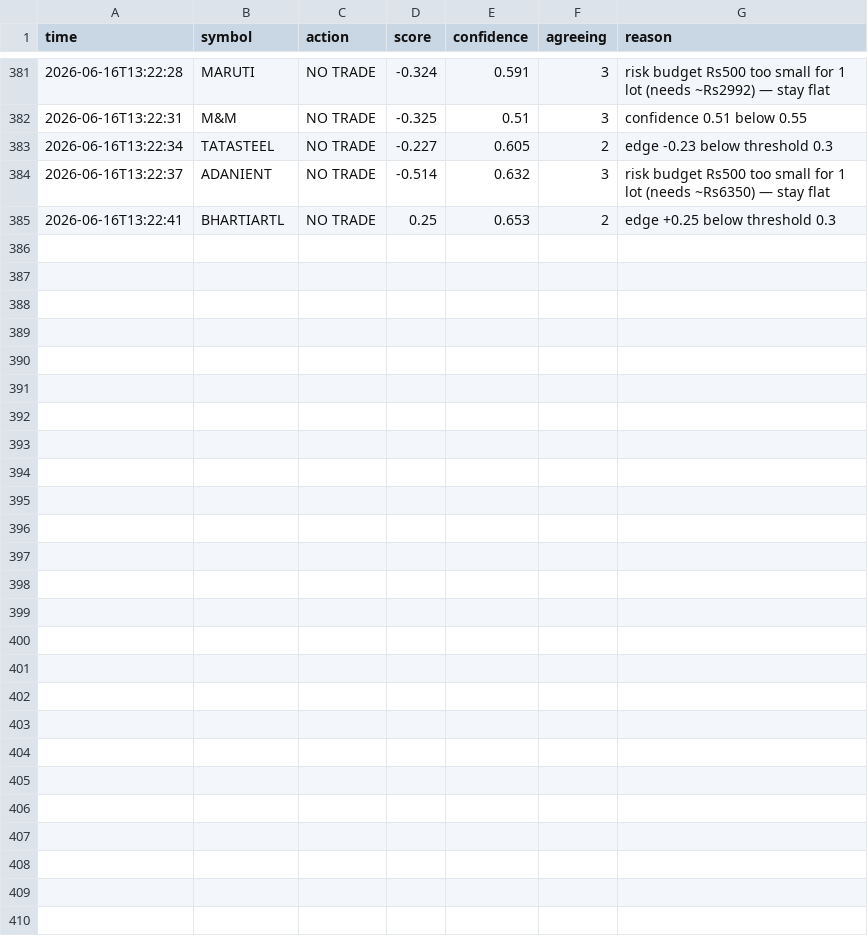
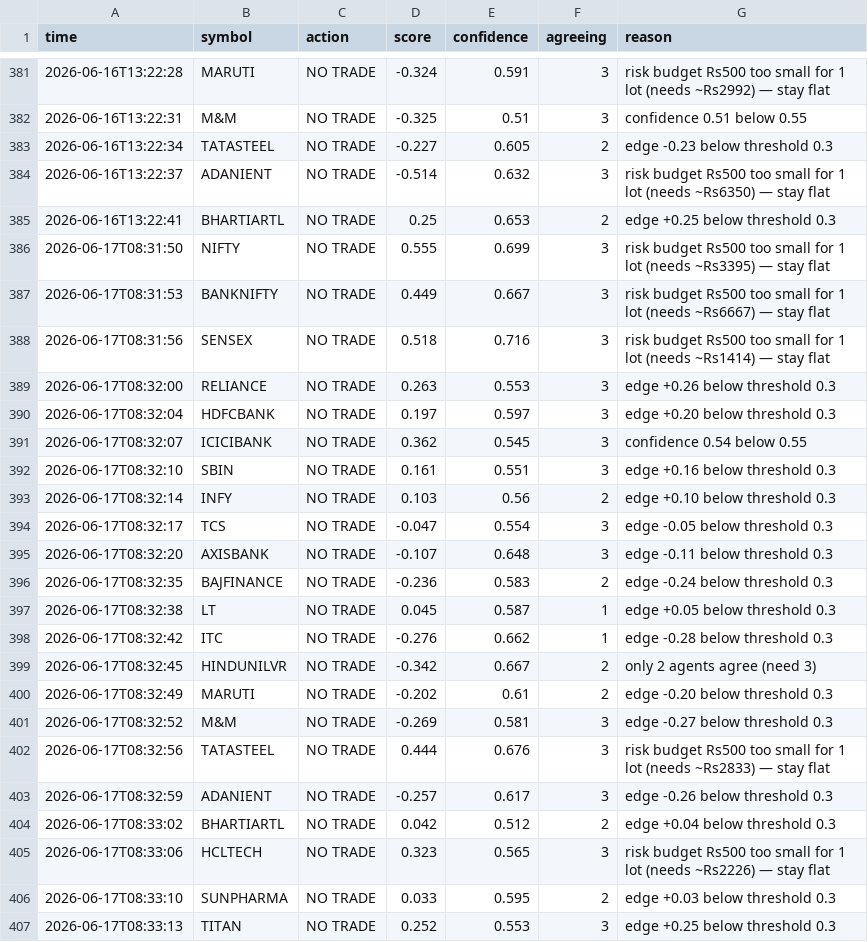
Before and after one commit to saikumar-25/trading-pipeline, a CSV file: signals_log.csv, drawn as a sheet; only a part is shown, gaps mark what is left out; the diff names each change by its address in the sheet, - before the commit and + after, or states it on an @@ line.

```diff
--- a/signals_log.csv
+++ b/signals_log.csv
+row 386: 2026-06-17T08:31:50 | NIFTY | NO TRADE | 0.555 | 0.699 | 3 | risk budget Rs500 too small for 1 lot (needs ~Rs3395) — stay flat
+row 387: 2026-06-17T08:31:53 | BANKNIFTY | NO TRADE | 0.449 | 0.667 | 3 | risk budget Rs500 too small for 1 lot (needs ~Rs6667) — stay flat
+row 388: 2026-06-17T08:31:56 | SENSEX | NO TRADE | 0.518 | 0.716 | 3 | risk budget Rs500 too small for 1 lot (needs ~Rs1414) — stay flat
+row 389: 2026-06-17T08:32:00 | RELIANCE | NO TRADE | 0.263 | 0.553 | 3 | edge +0.26 below threshold 0.3
+row 390: 2026-06-17T08:32:04 | HDFCBANK | NO TRADE | 0.197 | 0.597 | 3 | edge +0.20 below threshold 0.3
+row 391: 2026-06-17T08:32:07 | ICICIBANK | NO TRADE | 0.362 | 0.545 | 3 | confidence 0.54 below 0.55
+row 392: 2026-06-17T08:32:10 | SBIN | NO TRADE | 0.161 | 0.551 | 3 | edge +0.16 below threshold 0.3
+row 393: 2026-06-17T08:32:14 | INFY | NO TRADE | 0.103 | 0.56 | 2 | edge +0.10 below threshold 0.3
+row 394: 2026-06-17T08:32:17 | TCS | NO TRADE | -0.047 | 0.554 | 3 | edge -0.05 below threshold 0.3
+row 395: 2026-06-17T08:32:20 | AXISBANK | NO TRADE | -0.107 | 0.648 | 3 | edge -0.11 below threshold 0.3
+row 396: 2026-06-17T08:32:35 | BAJFINANCE | NO TRADE | -0.236 | 0.583 | 2 | edge -0.24 below threshold 0.3
+row 397: 2026-06-17T08:32:38 | LT | NO TRADE | 0.045 | 0.587 | 1 | edge +0.05 below threshold 0.3
+row 398: 2026-06-17T08:32:42 | ITC | NO TRADE | -0.276 | 0.662 | 1 | edge -0.28 below threshold 0.3
+row 399: 2026-06-17T08:32:45 | HINDUNILVR | NO TRADE | -0.342 | 0.667 | 2 | only 2 agents agree (need 3)
+row 400: 2026-06-17T08:32:49 | MARUTI | NO TRADE | -0.202 | 0.61 | 2 | edge -0.20 below threshold 0.3
+row 401: 2026-06-17T08:32:52 | M&M | NO TRADE | -0.269 | 0.581 | 3 | edge -0.27 below threshold 0.3
+row 402: 2026-06-17T08:32:56 | TATASTEEL | NO TRADE | 0.444 | 0.676 | 3 | risk budget Rs500 too small for 1 lot (needs ~Rs2833) — stay flat
+row 403: 2026-06-17T08:32:59 | ADANIENT | NO TRADE | -0.257 | 0.617 | 3 | edge -0.26 below threshold 0.3
+row 404: 2026-06-17T08:33:02 | BHARTIARTL | NO TRADE | 0.042 | 0.512 | 2 | edge +0.04 below threshold 0.3
+row 405: 2026-06-17T08:33:06 | HCLTECH | NO TRADE | 0.323 | 0.565 | 3 | risk budget Rs500 too small for 1 lot (needs ~Rs2226) — stay flat
+row 406: 2026-06-17T08:33:10 | SUNPHARMA | NO TRADE | 0.033 | 0.595 | 2 | edge +0.03 below threshold 0.3
+row 407: 2026-06-17T08:33:13 | TITAN | NO TRADE | 0.252 | 0.553 | 3 | edge +0.25 below threshold 0.3
```
Also changed, not shown: 1 other file.
